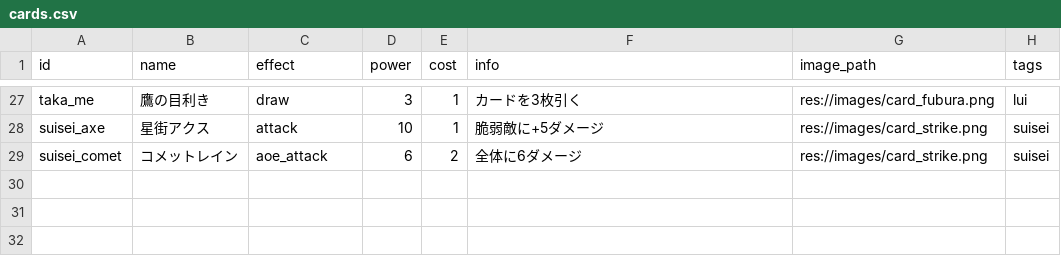
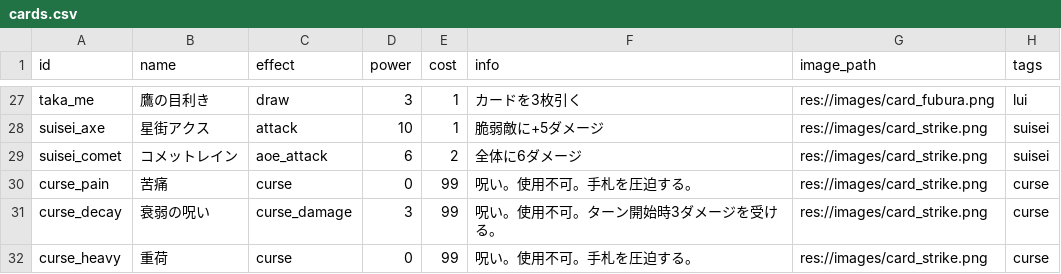
Before and after one commit to shibainu-kedama/HoloChronicle, a CSV file: data/cards.csv, drawn as a sheet; only a part is shown, gaps mark what is left out; the diff names each change by its address in the sheet, - before the commit and + after, or states it on an @@ line.

```diff
--- a/data/cards.csv
+++ b/data/cards.csv
+row 30: curse_pain | 苦痛 | curse | 0 | 99 | 呪い。使用不可。手札を圧迫する。 | res://images/card_strike.png | curse
+row 31: curse_decay | 衰弱の呪い | curse_damage | 3 | 99 | 呪い。使用不可。ターン開始時3ダメージを受ける。 | res://images/card_strike.png | curse
+row 32: curse_heavy | 重荷 | curse | 0 | 99 | 呪い。使用不可。手札を圧迫する。 | res://images/card_strike.png | curse
```
Also changed, not shown: data/event_data.csv, 25 other files.
